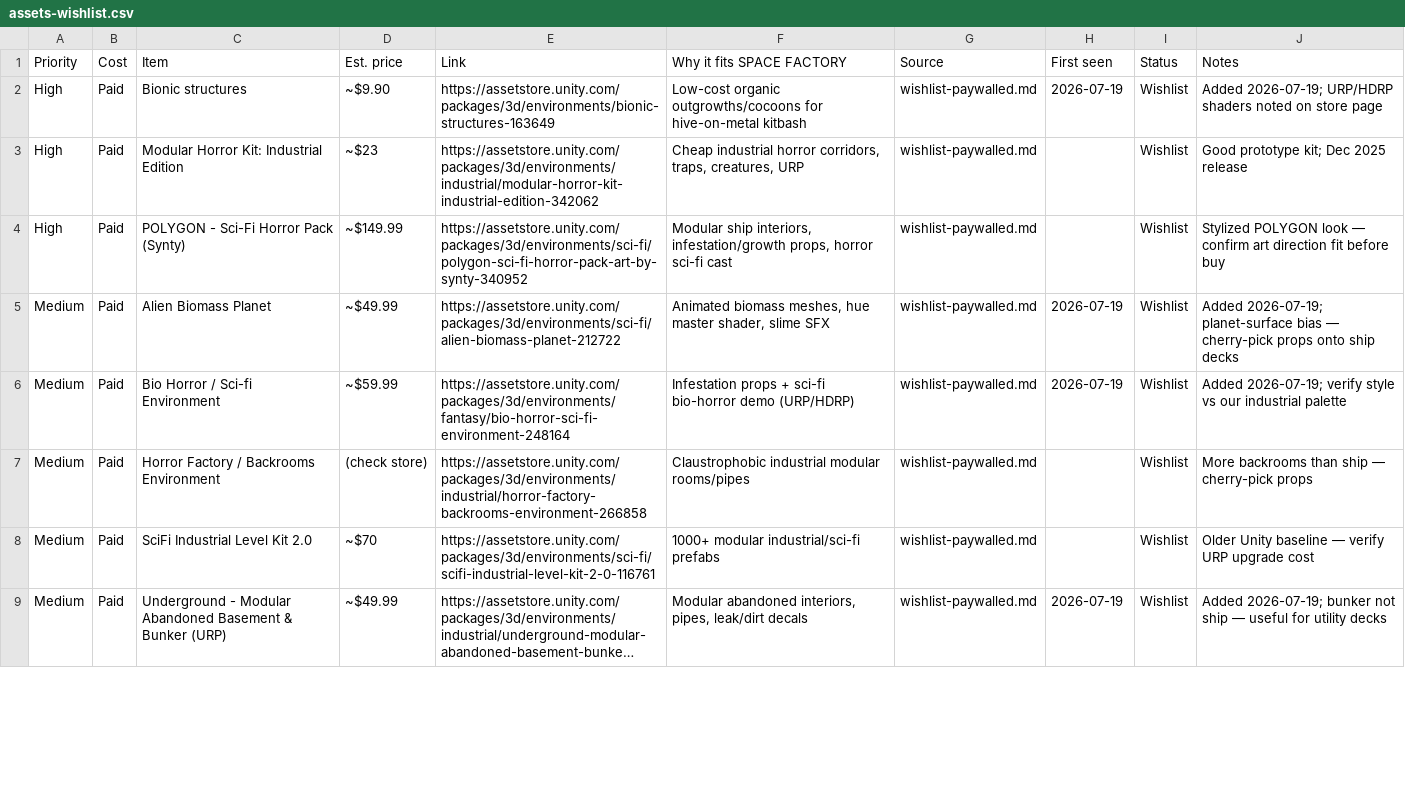
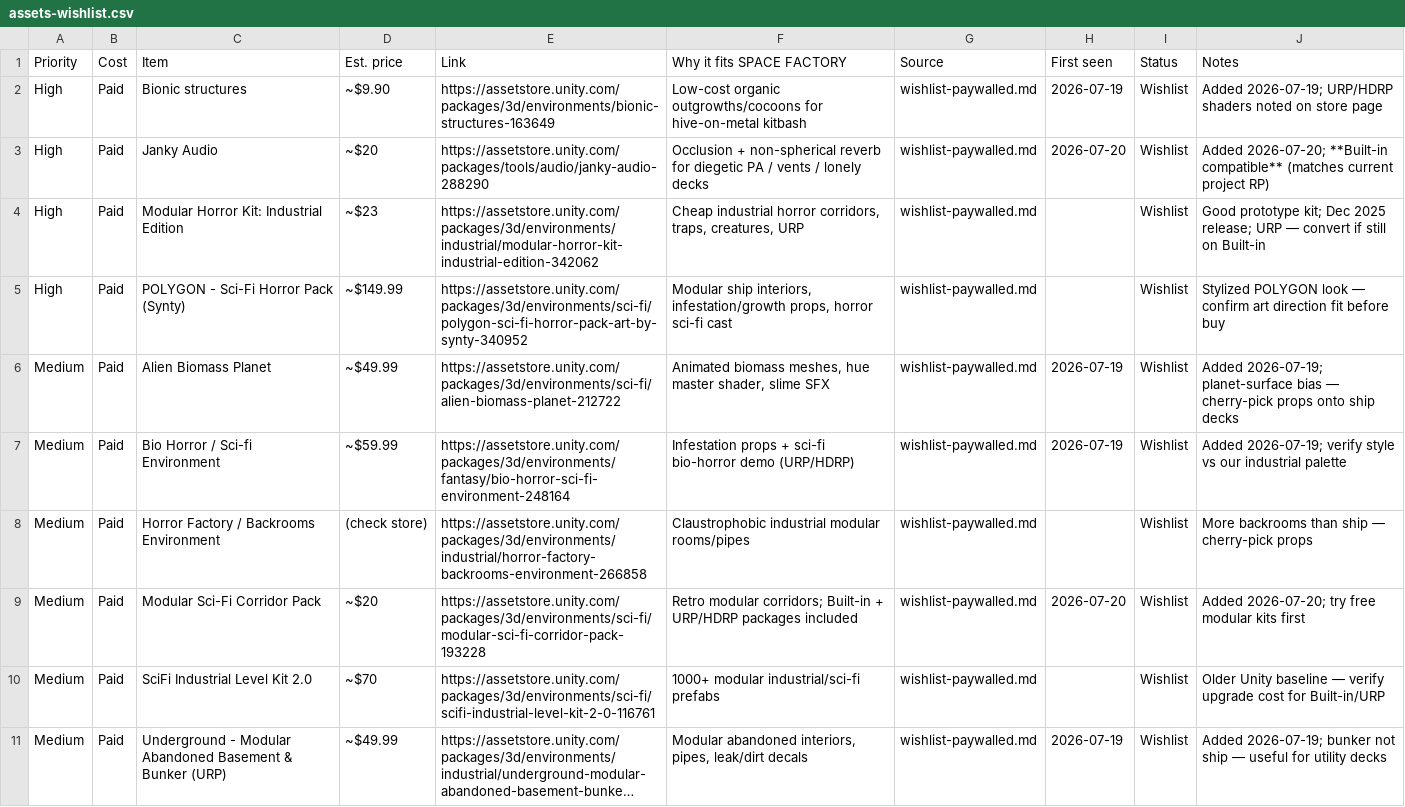
Before and after one commit to idgafgreg/SPACE-FACTORY, a CSV file: lore/assets-wishlist.csv, drawn as a sheet; only a part is shown; long unchanged cells end in …; addresses are those after the commit; the diff covers the shown part only; the diff names each change by its address in the sheet, - before the commit and + after, or states it on an @@ line.

```diff
--- a/lore/assets-wishlist.csv
+++ b/lore/assets-wishlist.csv
+row 3: High | Paid | Janky Audio | ~$20 | https://assetstore.unity.com/packages/tools/audio/janky-audio-288290 | Occlusion + non-spherical reverb for diegetic PA / vents / lonely decks | wishlist-paywalled.md | 2026-07-20 | Wishlist | Added 2026-07-20; **Built-in compatible** (matches current project RP)
-J4 (Notes): …Dec 2025 release
+J4 (Notes): …Dec 2025 release; URP — convert if still on Built-in
+row 9: Medium | Paid | Modular Sci-Fi Corridor Pack | ~$20 | https://assetstore.unity.com/packages/3d/environments/sci-fi/modular-sci-fi-corridor-pack-193228 | Retro modular corridors; Built-in + URP/HDRP packages included | wishlist-paywalled.md | 2026-07-20 | Wishlist | Added 2026-07-20; try free modular kits first
-J10 (Notes): …— verify URP upgrade cost
+J10 (Notes): …— verify upgrade cost for Built-in/URP
```
Also changed, not shown: 3 added rows and 1 edited cell elsewhere in this file, 9 other files.
